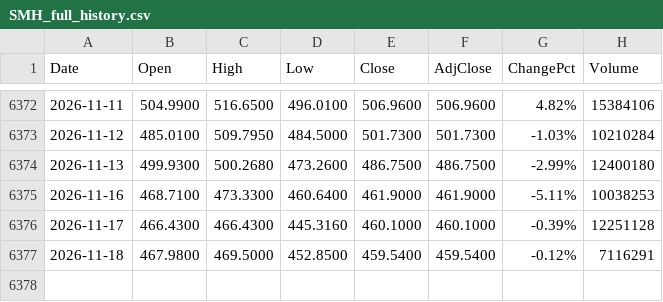
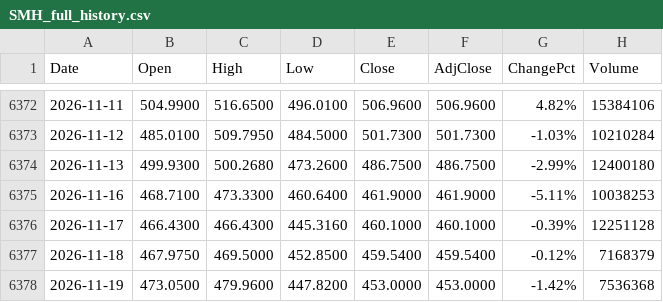
Before and after one commit to fanruihwaiting8/SMHDataAnalysis, a CSV file: Input/SMH_full_history.csv, drawn as a sheet; only a part is shown, gaps mark what is left out.

```diff
--- a/Input/SMH_full_history.csv
+++ b/Input/SMH_full_history.csv
@@ -6376,2 +6376,3 @@ Date,Open,High,Low,Close,AdjClose,ChangePct,Volume
 2026-11-17,466.4300,466.4300,445.3160,460.1000,460.1000,-0.39%,12251128
-2026-11-18,467.9800,469.5000,452.8500,459.5400,459.5400,-0.12%,7116291
+2026-11-18,467.9750,469.5000,452.8500,459.5400,459.5400,-0.12%,7168379
+2026-11-19,473.0500,479.9600,447.8200,453.0000,453.0000,-1.42%,7536368
```
Also changed, not shown: Input/QQQ_full_history.csv, Input/SOXL_full_history.csv, 4 other files.
